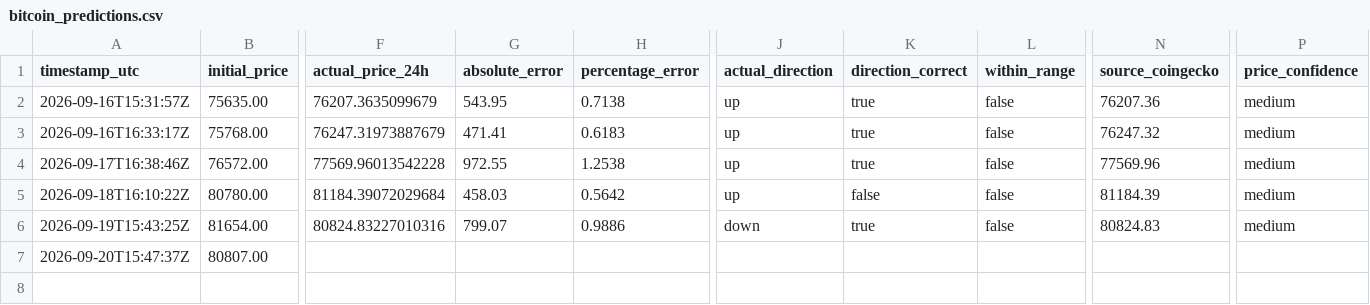
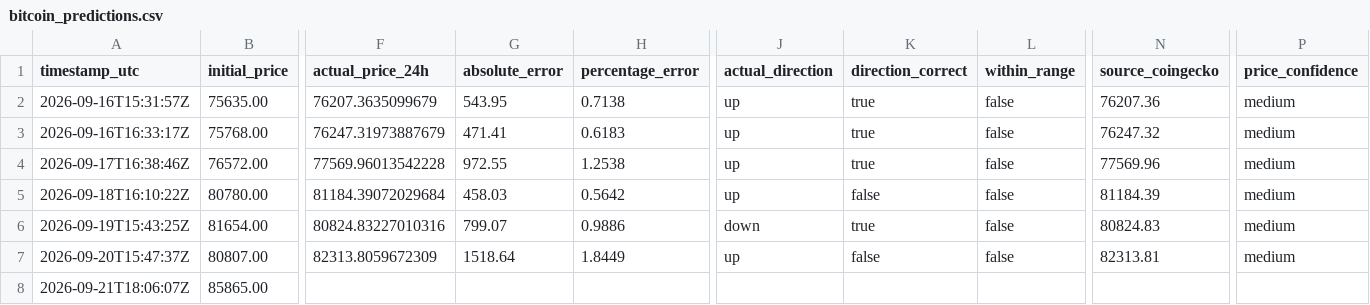
Before and after one commit to artur-fedosiuk/btc-prediction-timesfm, a CSV file: data/bitcoin_predictions.csv, drawn as a sheet; only a part is shown, gaps mark what is left out; rows hold the shown columns only; the diff names each change by its address in the sheet, - before the commit and + after, or states it on an @@ line.

```diff
--- a/data/bitcoin_predictions.csv
+++ b/data/bitcoin_predictions.csv
-F7 (actual_price_24h): (empty)
+F7 (actual_price_24h): 82313.8059672309
-G7 (absolute_error): (empty)
+G7 (absolute_error): 1518.64
-H7 (percentage_error): (empty)
+H7 (percentage_error): 1.8449
-J7 (actual_direction): (empty)
+J7 (actual_direction): up
-K7 (direction_correct): (empty)
+K7 (direction_correct): false
-L7 (within_range): (empty)
+L7 (within_range): false
-N7 (source_coingecko): (empty)
+N7 (source_coingecko): 82313.81
-P7 (price_confidence): (empty)
+P7 (price_confidence): medium
+row 8: 2026-09-21T18:06:07Z | 85865.00
```
Also changed, not shown: 1 other file.
